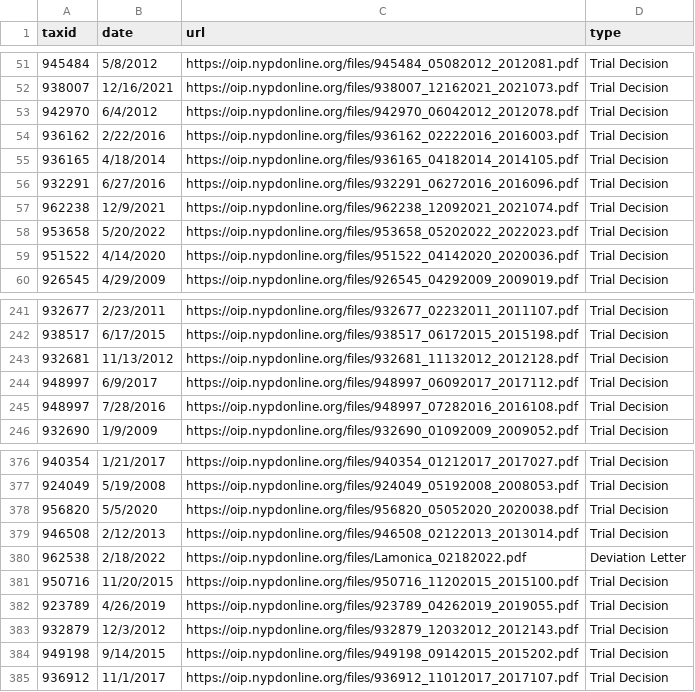
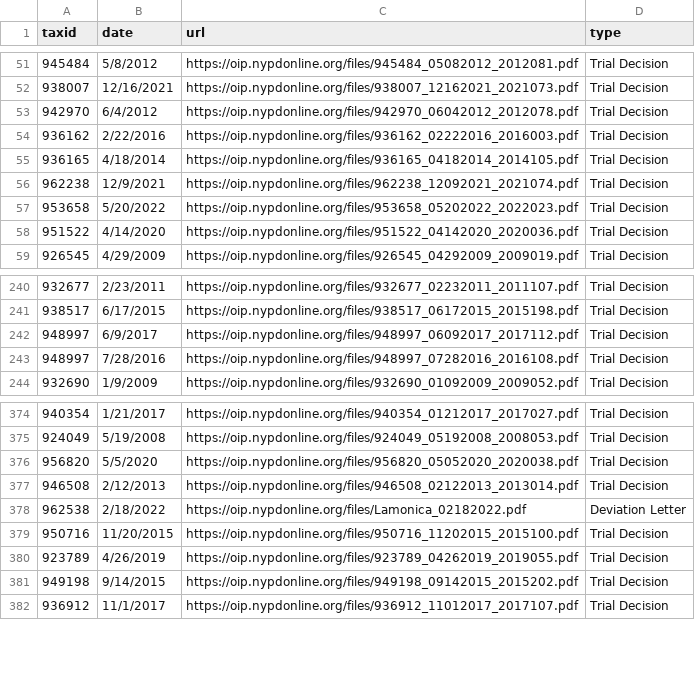
Before and after one commit to gh-islg/nypd-officer-profiles, a CSV file: documents.csv, drawn as a sheet; only a part is shown, gaps mark what is left out; the diff names each change by its address in the sheet, - before the commit and + after, or states it on an @@ line.

```diff
--- a/documents.csv
+++ b/documents.csv
-row 56: 932291 | 6/27/2016 | https://oip.nypdonline.org/files/932291_06272016_2016096.pdf | Trial Decision
-row 243: 932681 | 11/13/2012 | https://oip.nypdonline.org/files/932681_11132012_2012128.pdf | Trial Decision
-row 383: 932879 | 12/3/2012 | https://oip.nypdonline.org/files/932879_12032012_2012143.pdf | Trial Decision
```
Also changed, not shown: 29 other files.
